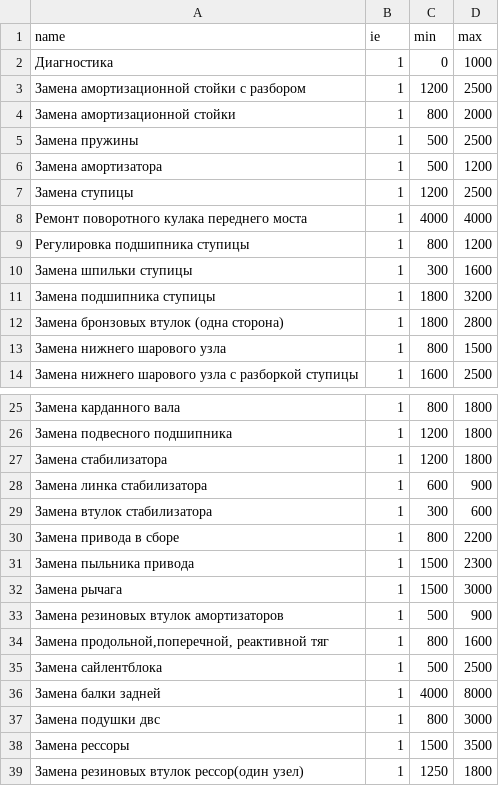
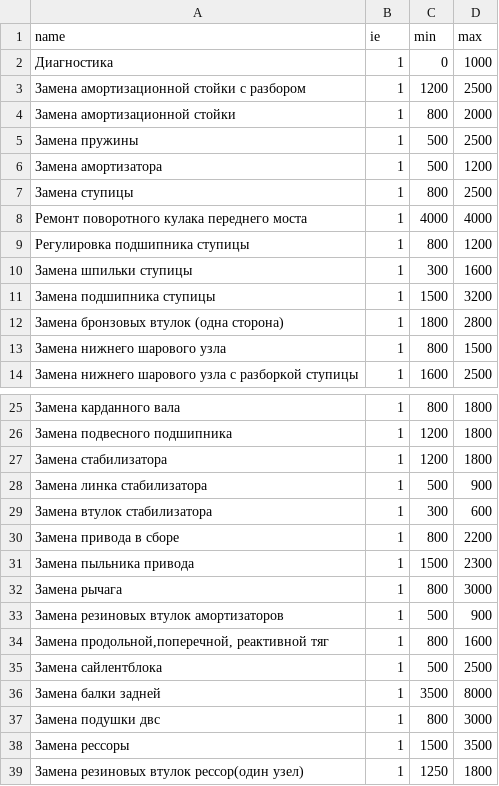
Before and after one commit to Admiralservice/Admiralservice.github.io, a CSV file: _data/price_base.csv, drawn as a sheet; only a part is shown, gaps mark what is left out.

```diff
--- a/_data/price_base.csv
+++ b/_data/price_base.csv
@@ -6,3 +6,3 @@ name,ie,min,max
 Замена амортизатора,1,500,1200
-Замена ступицы,1,1200,2500
+Замена ступицы,1,800,2500
 Ремонт поворотного кулака переднего моста,1,4000,4000
@@ -10,3 +10,3 @@ name,ie,min,max
 Замена шпильки ступицы,1,300,1600
-Замена подшипника ступицы,1,1800,3200
+Замена подшипника ступицы,1,1500,3200
 Замена бронзовых втулок (одна сторона),1,1800,2800
@@ -27,3 +27,3 @@ name,ie,min,max
 Замена  стабилизатора ,1,1200,1800
-Замена линка стабилизатора,1,600,900
+Замена линка стабилизатора,1,500,900
 Замена втулок стабилизатора,1,300,600
@@ -31,3 +31,3 @@ name,ie,min,max
 Замена пыльника привода,1,1500,2300
-Замена рычага,1,1500,3000
+Замена рычага,1,800,3000
 Замена  резиновых втулок амортизаторов,1,500,900
@@ -35,3 +35,3 @@ name,ie,min,max
 Замена сайлентблока,1,500,2500
-Замена балки задней,1,4000,8000
+Замена балки задней,1,3500,8000
 Замена подушки двс,1,800,3000
```
Also changed, not shown: _data/price_breaks.csv, _data/price_control.csv, 2 other files.
